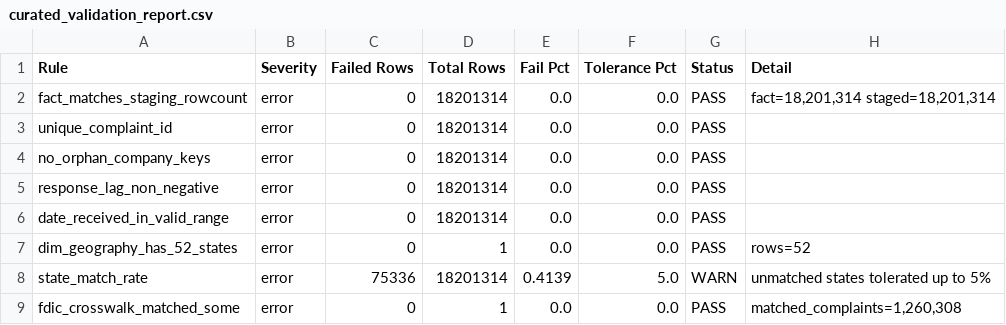
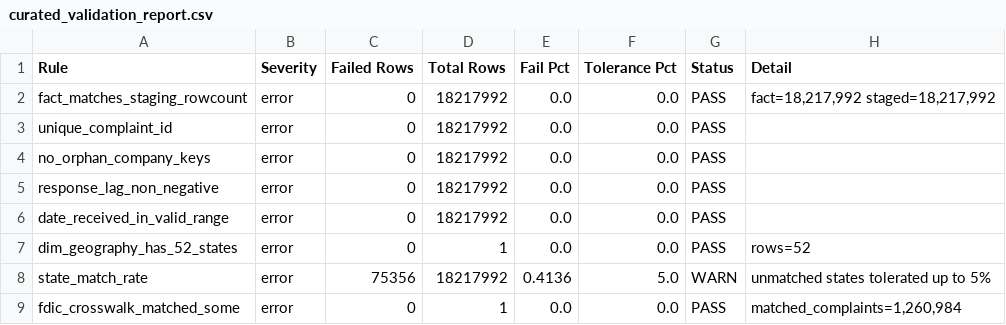
Before and after one commit to Ixphor/DSS150P_Project_Epsilon, a CSV file: outputs/validation/curated_validation_report.csv, drawn as a sheet.

```diff
--- a/outputs/validation/curated_validation_report.csv
+++ b/outputs/validation/curated_validation_report.csv
@@ -1,9 +1,9 @@
 Rule,Severity,Failed Rows,Total Rows,Fail Pct,Tolerance Pct,Status,Detail
-fact_matches_staging_rowcount,error,0,18201314,0.0,0.0,PASS,"fact=18,201,314 staged=18,201,314"
-unique_complaint_id,error,0,18201314,0.0,0.0,PASS,
-no_orphan_company_keys,error,0,18201314,0.0,0.0,PASS,
-response_lag_non_negative,error,0,18201314,0.0,0.0,PASS,
-date_received_in_valid_range,error,0,18201314,0.0,0.0,PASS,
+fact_matches_staging_rowcount,error,0,18217992,0.0,0.0,PASS,"fact=18,217,992 staged=18,217,992"
+unique_complaint_id,error,0,18217992,0.0,0.0,PASS,
+no_orphan_company_keys,error,0,18217992,0.0,0.0,PASS,
+response_lag_non_negative,error,0,18217992,0.0,0.0,PASS,
+date_received_in_valid_range,error,0,18217992,0.0,0.0,PASS,
 dim_geography_has_52_states,error,0,1,0.0,0.0,PASS,rows=52
-state_match_rate,error,75336,18201314,0.4139,5.0,WARN,unmatched states tolerated up to 5%
-fdic_crosswalk_matched_some,error,0,1,0.0,0.0,PASS,"matched_complaints=1,260,308"
+state_match_rate,error,75356,18217992,0.4136,5.0,WARN,unmatched states tolerated up to 5%
+fdic_crosswalk_matched_some,error,0,1,0.0,0.0,PASS,"matched_complaints=1,260,984"
```
Also changed, not shown: outputs/format_comparison/format_benchmark.csv, outputs/format_comparison/partition_demo.csv, 45 other files.
